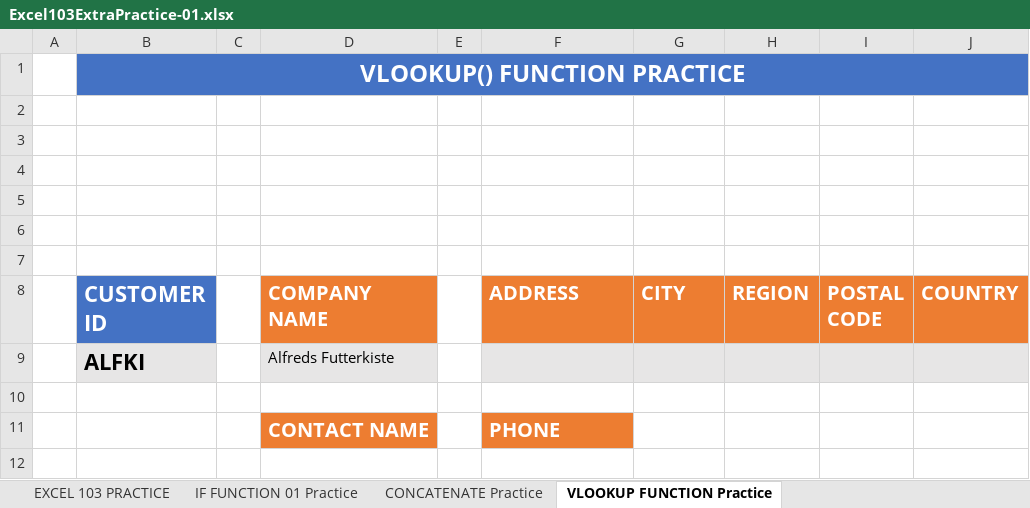
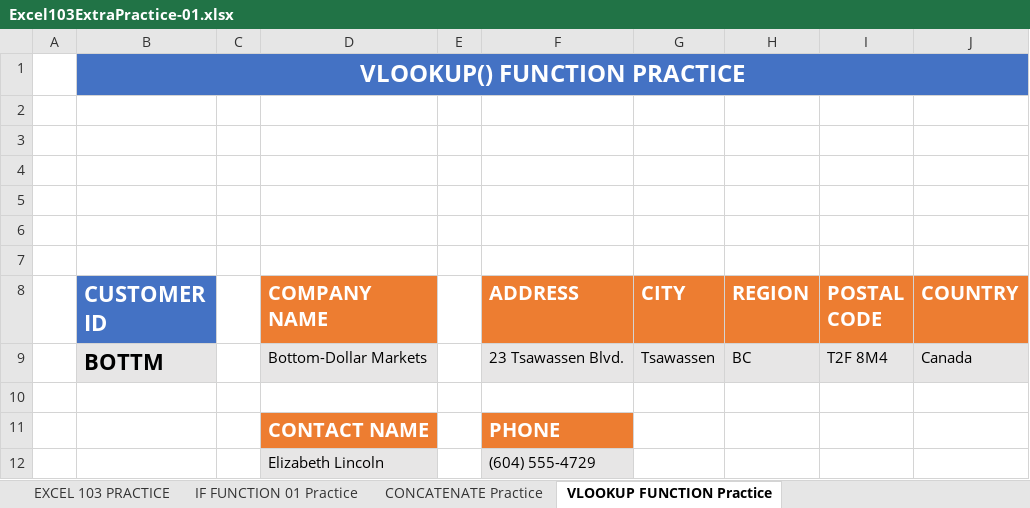
Before and after one commit to nipunanoob/Excel-Udemy, an Excel workbook: Excel103ExtraPractice-01.xlsx, sheet VLOOKUP FUNCTION Practice, drawn as a sheet; values as stored, in another font and other column widths than the file's, no borders; charts and pictures and conditional formats not drawn; removed rows and columns are numbered as before the commit, all else as after; the diff names each change by its address in the sheet, - before the commit and + after, or states it on an @@ line.

```diff
--- a/Excel103ExtraPractice-01.xlsx (sheet VLOOKUP FUNCTION Practice)
+++ b/Excel103ExtraPractice-01.xlsx (sheet VLOOKUP FUNCTION Practice)
-row 9:  | ALFKI |  | Alfreds Futterkiste
+row 9:  | BOTTM |  | Bottom-Dollar Markets |  | 23 Tsawassen Blvd. | Tsawassen | BC | T2F 8M4 | Canada
+row 12:  |  |  | Elizabeth Lincoln |  | (604) 555-4729
```
Also changed, not shown: sheet Multi Data Table, sheet LEFT RIGHT MID Practice, sheet CONCATENATE Practice, sheet INDEX MATCH FUNCTION Practice, sheet IF FUNCTION 01 Practice, sheet Single Data Table Practice, 1 more sheet, formulas that keep their value, 9 other files.
